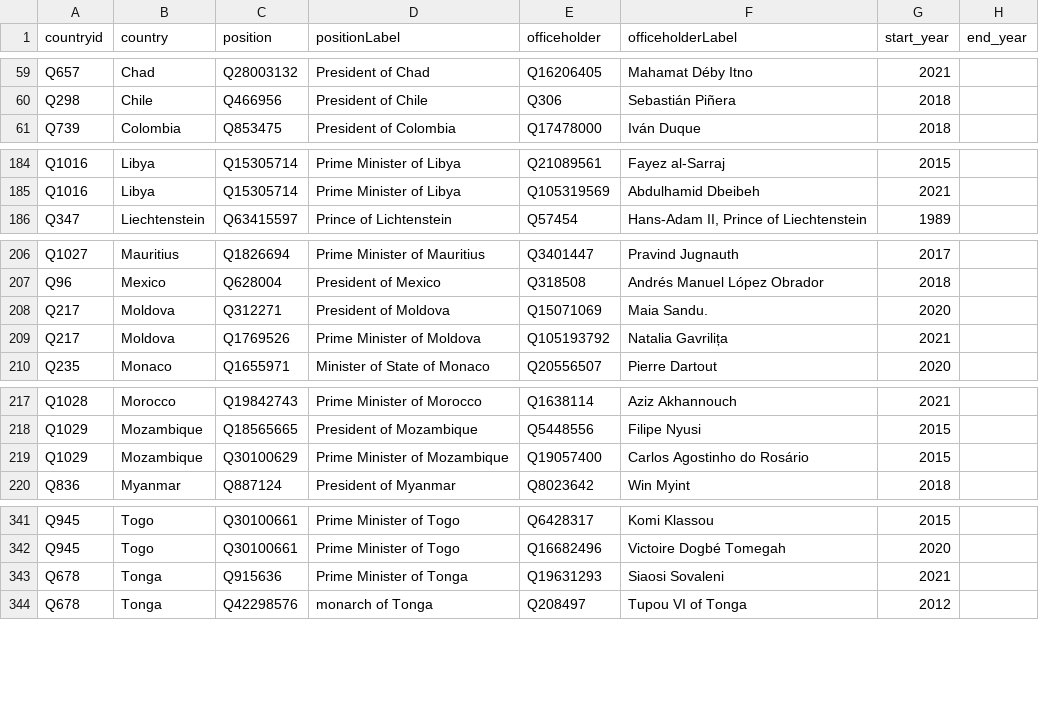
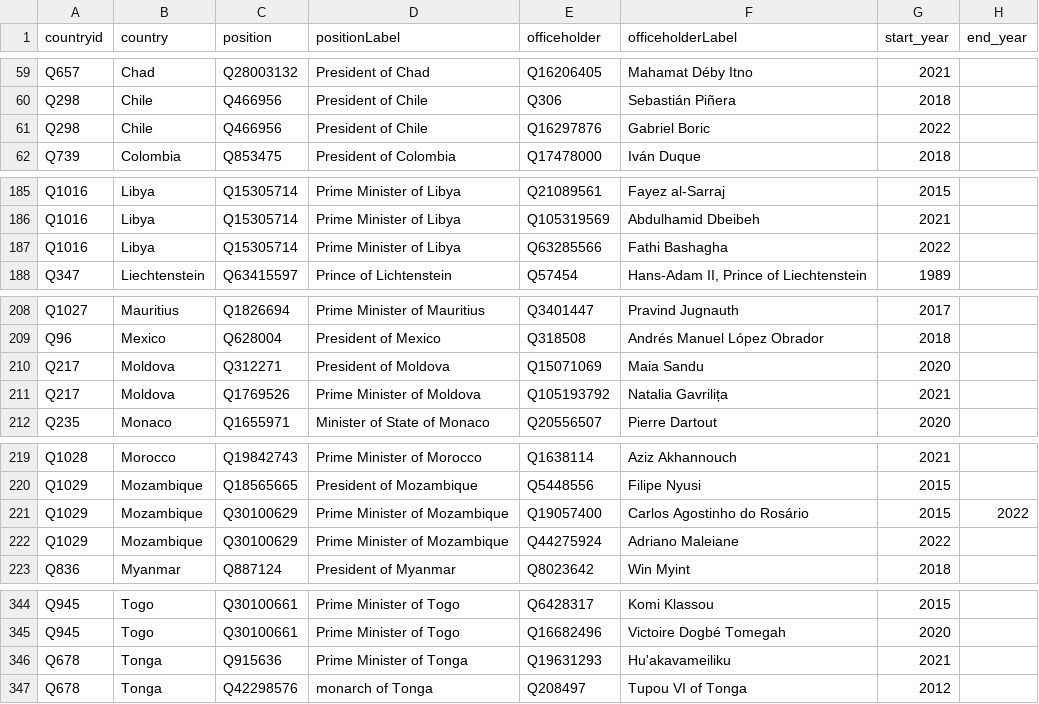
Before and after one commit to every-politician-scrapers/world-leaders-2021, a CSV file: data/wikidata.csv, drawn as a sheet; only a part is shown, gaps mark what is left out.

```diff
--- a/data/wikidata.csv
+++ b/data/wikidata.csv
@@ -60,2 +60,3 @@ Q657,Chad,Q28003132,President of Chad,Q16206405,Mahamat Déby Itno,2021,
 Q298,Chile,Q466956,President of Chile,Q306,Sebastián Piñera,2018,
+Q298,Chile,Q466956,President of Chile,Q16297876,Gabriel Boric,2022,
 Q739,Colombia,Q853475,President of Colombia,Q17478000,Iván Duque,2018,
@@ -185,2 +186,3 @@ Q1016,Libya,Q15305714,Prime Minister of Libya,Q21089561,Fayez al-Sarraj,2015,
 Q1016,Libya,Q15305714,Prime Minister of Libya,Q105319569,Abdulhamid Dbeibeh,2021,
+Q1016,Libya,Q15305714,Prime Minister of Libya,Q63285566,Fathi Bashagha,2022,
 Q347,Liechtenstein,Q63415597,Prince of Lichtenstein,Q57454,"Hans-Adam II, Prince of Liechtenstein",1989,
@@ -207,3 +209,3 @@ Q1027,Mauritius,Q1826694,Prime Minister of Mauritius,Q3401447,Pravind Jugnauth,2
 Q96,Mexico,Q628004,President of Mexico,Q318508,Andrés Manuel López Obrador,2018,
-Q217,Moldova,Q312271,President of Moldova,Q15071069,Maia Sandu.,2020,
+Q217,Moldova,Q312271,President of Moldova,Q15071069,Maia Sandu,2020,
 Q217,Moldova,Q1769526,Prime Minister of Moldova,Q105193792,Natalia Gavrilița,2021,
@@ -218,3 +220,4 @@ Q1028,Morocco,Q19842743,Prime Minister of Morocco,Q1638114,Aziz Akhannouch,2021,
 Q1029,Mozambique,Q18565665,President of Mozambique,Q5448556,Filipe Nyusi,2015,
-Q1029,Mozambique,Q30100629,Prime Minister of Mozambique,Q19057400,Carlos Agostinho do Rosário,2015,
+Q1029,Mozambique,Q30100629,Prime Minister of Mozambique,Q19057400,Carlos Agostinho do Rosário,2015,2022
+Q1029,Mozambique,Q30100629,Prime Minister of Mozambique,Q44275924,Adriano Maleiane,2022,
 Q836,Myanmar,Q887124,President of Myanmar,Q8023642,Win Myint,2018,
@@ -342,3 +345,3 @@ Q945,Togo,Q30100661,Prime Minister of Togo,Q6428317,Komi Klassou,2015,
 Q945,Togo,Q30100661,Prime Minister of Togo,Q16682496,Victoire Dogbé Tomegah,2020,
-Q678,Tonga,Q915636,Prime Minister of Tonga,Q19631293,Siaosi Sovaleni,2021,
+Q678,Tonga,Q915636,Prime Minister of Tonga,Q19631293,Hu'akavameiliku,2021,
 Q678,Tonga,Q42298576,monarch of Tonga,Q208497,Tupou VI of Tonga,2012,
```
Also changed, not shown: data/diff.csv.
